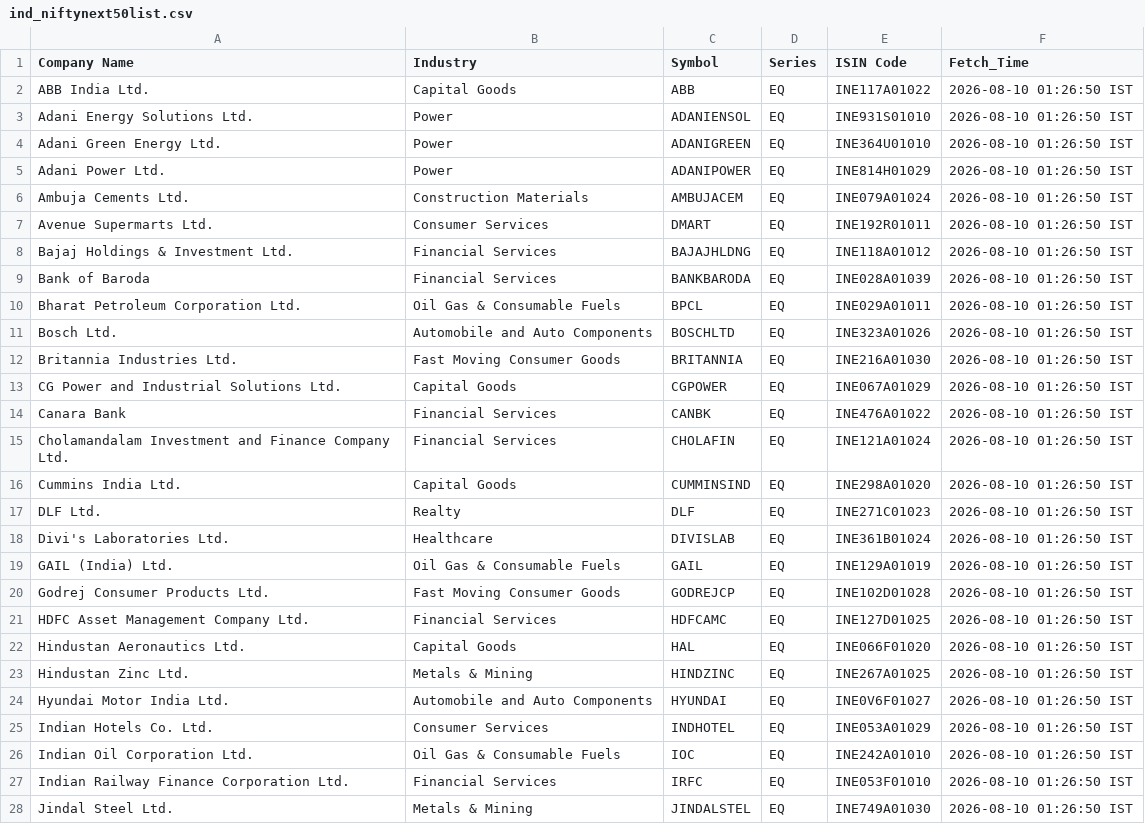
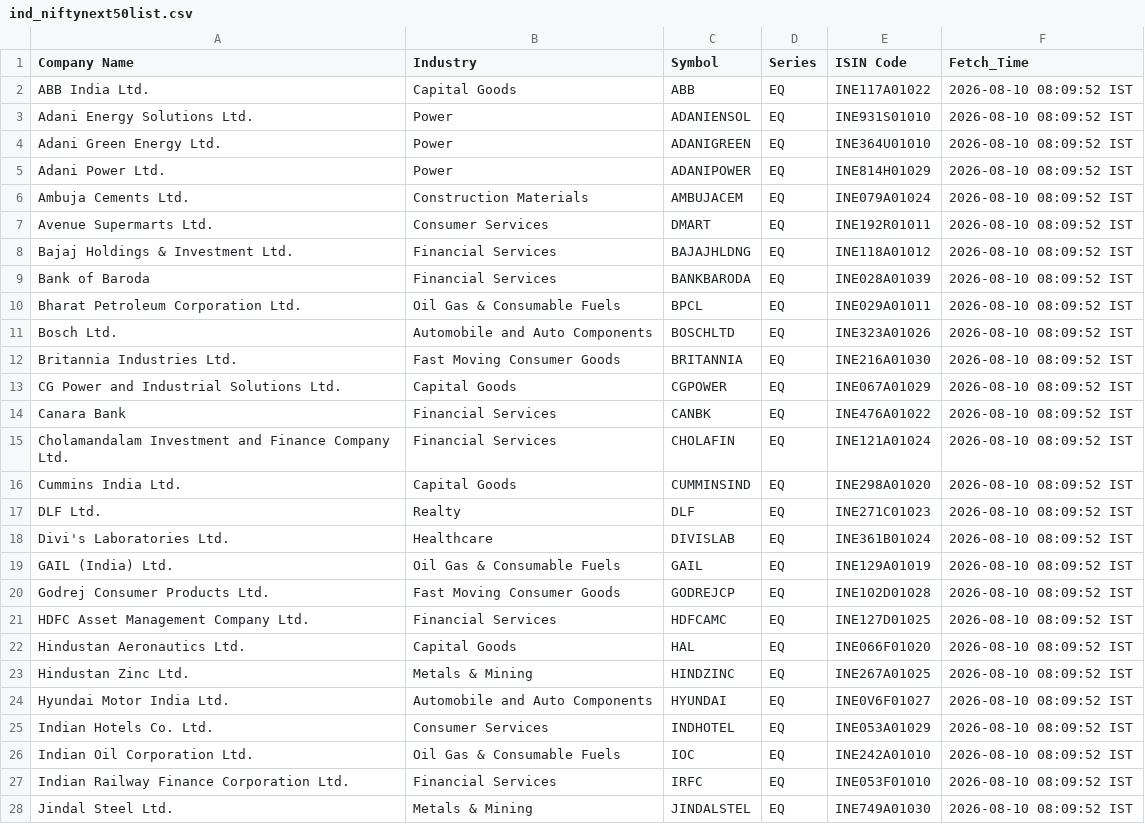
Before and after one commit to PRASAD360/my-data-automation, a CSV file: ind_niftynext50list.csv, drawn as a sheet; only a part is shown; the diff covers the shown part only.

```diff
--- a/ind_niftynext50list.csv
+++ b/ind_niftynext50list.csv
@@ -1,28 +1,28 @@
 Company Name,Industry,Symbol,Series,ISIN Code,Fetch_Time
-ABB India Ltd.,Capital Goods,ABB,EQ,INE117A01022,2026-08-10 01:26:50 IST
-Adani Energy Solutions Ltd.,Power,ADANIENSOL,EQ,INE931S01010,2026-08-10 01:26:50 IST
-Adani Green Energy Ltd.,Power,ADANIGREEN,EQ,INE364U01010,2026-08-10 01:26:50 IST
-Adani Power Ltd.,Power,ADANIPOWER,EQ,INE814H01029,2026-08-10 01:26:50 IST
-Ambuja Cements Ltd.,Construction Materials,AMBUJACEM,EQ,INE079A01024,2026-08-10 01:26:50 IST
-Avenue Supermarts Ltd.,Consumer Services,DMART,EQ,INE192R01011,2026-08-10 01:26:50 IST
-Bajaj Holdings & Investment Ltd.,Financial Services,BAJAJHLDNG,EQ,INE118A01012,2026-08-10 01:26:50 IST
-Bank of Baroda,Financial Services,BANKBARODA,EQ,INE028A01039,2026-08-10 01:26:50 IST
-Bharat Petroleum Corporation Ltd.,Oil Gas & Consumable Fuels,BPCL,EQ,INE029A01011,2026-08-10 01:26:50 IST
-Bosch Ltd.,Automobile and Auto Components,BOSCHLTD,EQ,INE323A01026,2026-08-10 01:26:50 IST
-Britannia Industries Ltd.,Fast Moving Consumer Goods,BRITANNIA,EQ,INE216A01030,2026-08-10 01:26:50 IST
-CG Power and Industrial Solutions Ltd.,Capital Goods,CGPOWER,EQ,INE067A01029,2026-08-10 01:26:50 IST
-Canara Bank,Financial Services,CANBK,EQ,INE476A01022,2026-08-10 01:26:50 IST
-Cholamandalam Investment and Finance Company Ltd.,Financial Services,CHOLAFIN,EQ,INE121A01024,2026-08-10 01:26:50 IST
-Cummins India Ltd.,Capital Goods,CUMMINSIND,EQ,INE298A01020,2026-08-10 01:26:50 IST
-DLF Ltd.,Realty,DLF,EQ,INE271C01023,2026-08-10 01:26:50 IST
-Divi's Laboratories Ltd.,Healthcare,DIVISLAB,EQ,INE361B01024,2026-08-10 01:26:50 IST
-GAIL (India) Ltd.,Oil Gas & Consumable Fuels,GAIL,EQ,INE129A01019,2026-08-10 01:26:50 IST
-Godrej Consumer Products Ltd.,Fast Moving Consumer Goods,GODREJCP,EQ,INE102D01028,2026-08-10 01:26:50 IST
-HDFC Asset Management Company Ltd.,Financial Services,HDFCAMC,EQ,INE127D01025,2026-08-10 01:26:50 IST
-Hindustan Aeronautics Ltd.,Capital Goods,HAL,EQ,INE066F01020,2026-08-10 01:26:50 IST
-Hindustan Zinc Ltd.,Metals & Mining,HINDZINC,EQ,INE267A01025,2026-08-10 01:26:50 IST
-Hyundai Motor India Ltd.,Automobile and Auto Components,HYUNDAI,EQ,INE0V6F01027,2026-08-10 01:26:50 IST
-Indian Hotels Co. Ltd.,Consumer Services,INDHOTEL,EQ,INE053A01029,2026-08-10 01:26:50 IST
-Indian Oil Corporation Ltd.,Oil Gas & Consumable Fuels,IOC,EQ,INE242A01010,2026-08-10 01:26:50 IST
-Indian Railway Finance Corporation Ltd.,Financial Services,IRFC,EQ,INE053F01010,2026-08-10 01:26:50 IST
-Jindal Steel Ltd.,Metals & Mining,JINDALSTEL,EQ,INE749A01030,2026-08-10 01:26:50 IST
+ABB India Ltd.,Capital Goods,ABB,EQ,INE117A01022,2026-08-10 08:09:52 IST
+Adani Energy Solutions Ltd.,Power,ADANIENSOL,EQ,INE931S01010,2026-08-10 08:09:52 IST
+Adani Green Energy Ltd.,Power,ADANIGREEN,EQ,INE364U01010,2026-08-10 08:09:52 IST
+Adani Power Ltd.,Power,ADANIPOWER,EQ,INE814H01029,2026-08-10 08:09:52 IST
+Ambuja Cements Ltd.,Construction Materials,AMBUJACEM,EQ,INE079A01024,2026-08-10 08:09:52 IST
+Avenue Supermarts Ltd.,Consumer Services,DMART,EQ,INE192R01011,2026-08-10 08:09:52 IST
+Bajaj Holdings & Investment Ltd.,Financial Services,BAJAJHLDNG,EQ,INE118A01012,2026-08-10 08:09:52 IST
+Bank of Baroda,Financial Services,BANKBARODA,EQ,INE028A01039,2026-08-10 08:09:52 IST
+Bharat Petroleum Corporation Ltd.,Oil Gas & Consumable Fuels,BPCL,EQ,INE029A01011,2026-08-10 08:09:52 IST
+Bosch Ltd.,Automobile and Auto Components,BOSCHLTD,EQ,INE323A01026,2026-08-10 08:09:52 IST
+Britannia Industries Ltd.,Fast Moving Consumer Goods,BRITANNIA,EQ,INE216A01030,2026-08-10 08:09:52 IST
+CG Power and Industrial Solutions Ltd.,Capital Goods,CGPOWER,EQ,INE067A01029,2026-08-10 08:09:52 IST
+Canara Bank,Financial Services,CANBK,EQ,INE476A01022,2026-08-10 08:09:52 IST
+Cholamandalam Investment and Finance Company Ltd.,Financial Services,CHOLAFIN,EQ,INE121A01024,2026-08-10 08:09:52 IST
+Cummins India Ltd.,Capital Goods,CUMMINSIND,EQ,INE298A01020,2026-08-10 08:09:52 IST
+DLF Ltd.,Realty,DLF,EQ,INE271C01023,2026-08-10 08:09:52 IST
+Divi's Laboratories Ltd.,Healthcare,DIVISLAB,EQ,INE361B01024,2026-08-10 08:09:52 IST
+GAIL (India) Ltd.,Oil Gas & Consumable Fuels,GAIL,EQ,INE129A01019,2026-08-10 08:09:52 IST
+Godrej Consumer Products Ltd.,Fast Moving Consumer Goods,GODREJCP,EQ,INE102D01028,2026-08-10 08:09:52 IST
+HDFC Asset Management Company Ltd.,Financial Services,HDFCAMC,EQ,INE127D01025,2026-08-10 08:09:52 IST
+Hindustan Aeronautics Ltd.,Capital Goods,HAL,EQ,INE066F01020,2026-08-10 08:09:52 IST
+Hindustan Zinc Ltd.,Metals & Mining,HINDZINC,EQ,INE267A01025,2026-08-10 08:09:52 IST
+Hyundai Motor India Ltd.,Automobile and Auto Components,HYUNDAI,EQ,INE0V6F01027,2026-08-10 08:09:52 IST
+Indian Hotels Co. Ltd.,Consumer Services,INDHOTEL,EQ,INE053A01029,2026-08-10 08:09:52 IST
+Indian Oil Corporation Ltd.,Oil Gas & Consumable Fuels,IOC,EQ,INE242A01010,2026-08-10 08:09:52 IST
+Indian Railway Finance Corporation Ltd.,Financial Services,IRFC,EQ,INE053F01010,2026-08-10 08:09:52 IST
+Jindal Steel Ltd.,Metals & Mining,JINDALSTEL,EQ,INE749A01030,2026-08-10 08:09:52 IST
```
Also changed, not shown: 23 edited cells elsewhere in this file.
